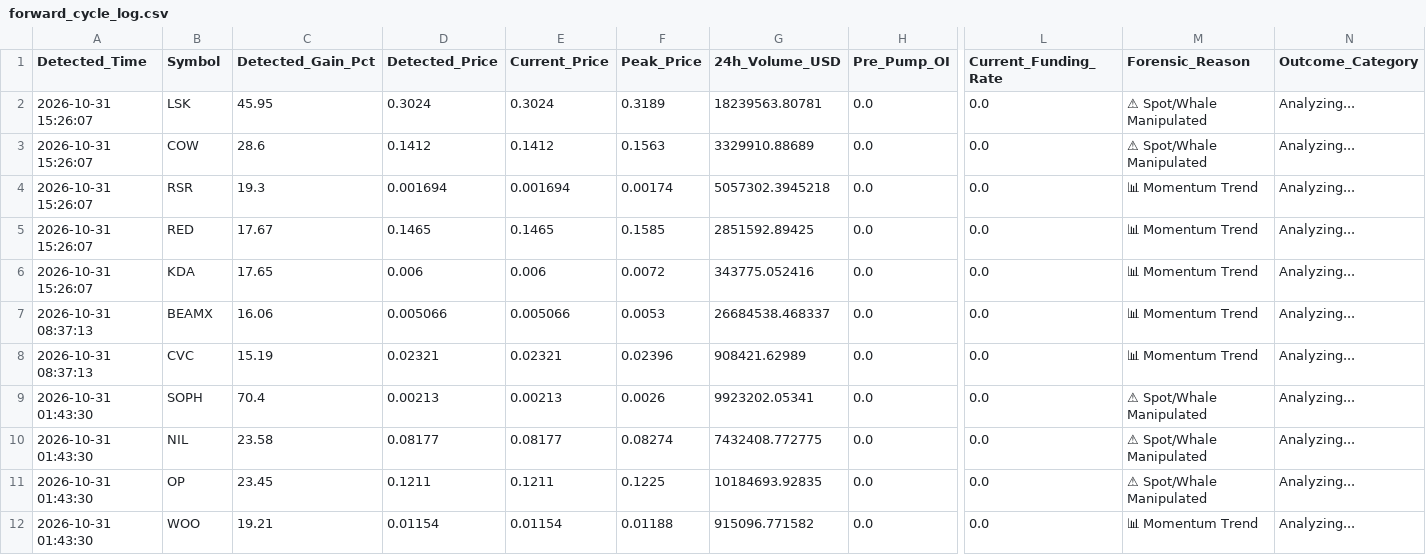
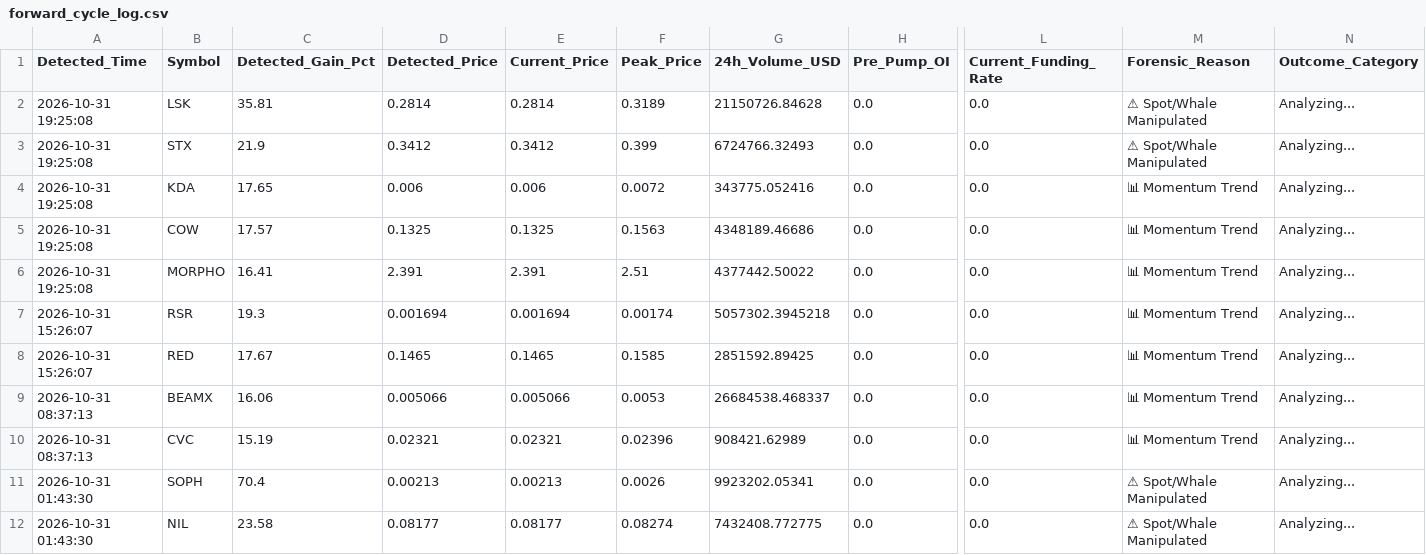
Before and after one commit to Mobinul88/mobinul, a CSV file: forward_cycle_log.csv, drawn as a sheet; only a part is shown, gaps mark what is left out; the shorter side is filled out with more unchanged rows; removed rows and columns are numbered as before the commit, all else as after; rows hold the shown columns only; the diff names each change by its address in the sheet, - before the commit and + after, or states it on an @@ line.

```diff
--- a/forward_cycle_log.csv
+++ b/forward_cycle_log.csv
-A2 (Detected_Time): 2026-10-31 15:26:07
+A2 (Detected_Time): 2026-10-31 19:25:08
-C2 (Detected_Gain_Pct): 45.95
+C2 (Detected_Gain_Pct): 35.81
-D2 (Detected_Price): 0.3024
+D2 (Detected_Price): 0.2814
-E2 (Current_Price): 0.3024
+E2 (Current_Price): 0.2814
-G2 (24h_Volume_USD): 18239563.80781
+G2 (24h_Volume_USD): 21150726.84628
+row 3: 2026-10-31 19:25:08 | STX | 21.9 | 0.3412 | 0.3412 | 0.399 | 6724766.32493 | 0.0 | 0.0 | ⚠ Spot/Whale Manipulated | Analyzing...
+row 4: 2026-10-31 19:25:08 | KDA | 17.65 | 0.006 | 0.006 | 0.0072 | 343775.052416 | 0.0 | 0.0 | 📊 Momentum Trend | Analyzing...
-A5 (Detected_Time): 2026-10-31 15:26:07
+A5 (Detected_Time): 2026-10-31 19:25:08
-C5 (Detected_Gain_Pct): 28.6
+C5 (Detected_Gain_Pct): 17.57
-D5 (Detected_Price): 0.1412
+D5 (Detected_Price): 0.1325
-E5 (Current_Price): 0.1412
+E5 (Current_Price): 0.1325
-G5 (24h_Volume_USD): 3329910.88689
+G5 (24h_Volume_USD): 4348189.46686
-M5 (Forensic_Reason): ⚠ Spot/Whale Manipulated
+M5 (Forensic_Reason): 📊 Momentum Trend
+row 6: 2026-10-31 19:25:08 | MORPHO | 16.41 | 2.391 | 2.391 | 2.51 | 4377442.50022 | 0.0 | 0.0 | 📊 Momentum Trend | Analyzing...
-row 6: 2026-10-31 15:26:07 | KDA | 17.65 | 0.006 | 0.006 | 0.0072 | 343775.052416 | 0.0 | 0.0 | 📊 Momentum Trend | Analyzing...
```
